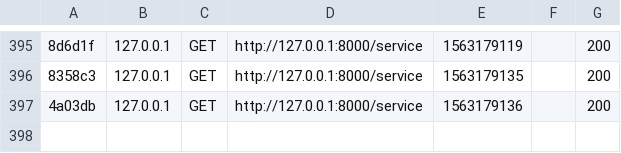
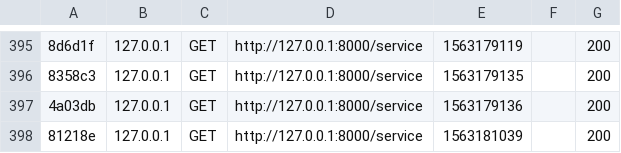
Before and after one commit to mbackembaye0102/symfonyprojet1, a CSV file: var/cache/dev/profiler/index.csv, drawn as a sheet; only a part is shown, gaps mark what is left out; the diff names each change by its address in the sheet, - before the commit and + after, or states it on an @@ line.

```diff
--- a/var/cache/dev/profiler/index.csv
+++ b/var/cache/dev/profiler/index.csv
+row 398: 81218e | 127.0.0.1 | GET | http://127.0.0.1:8000/service | 1563181039 |  | 200
```
Also changed, not shown: 6 other files.
